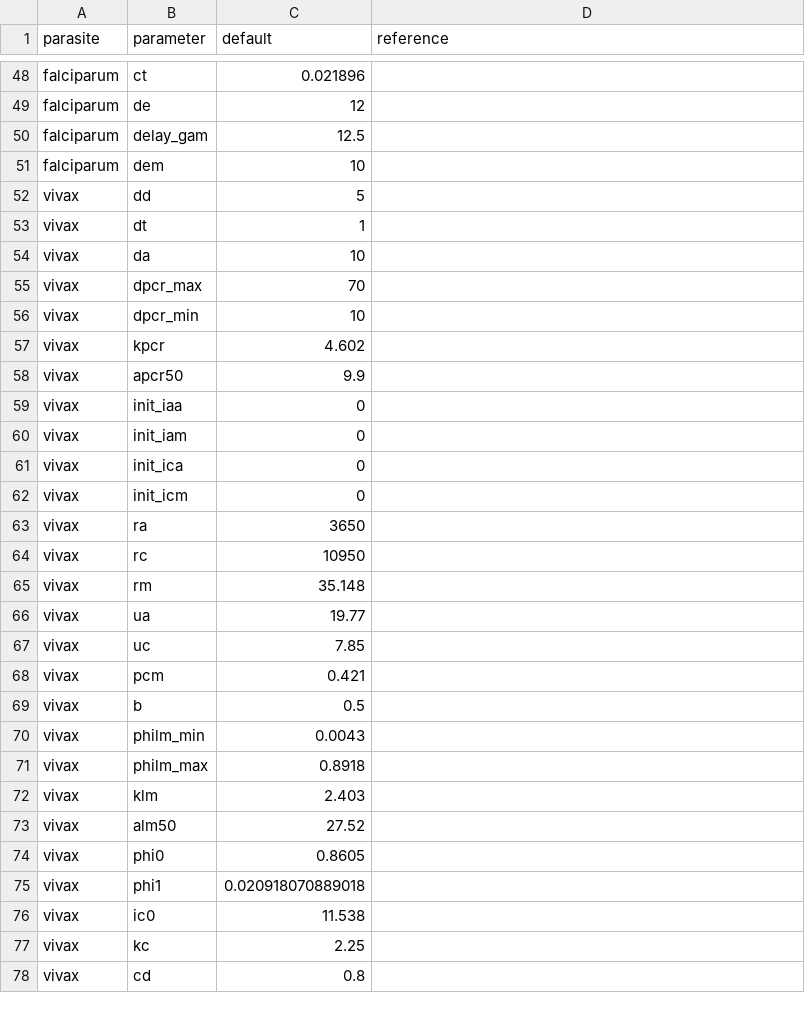
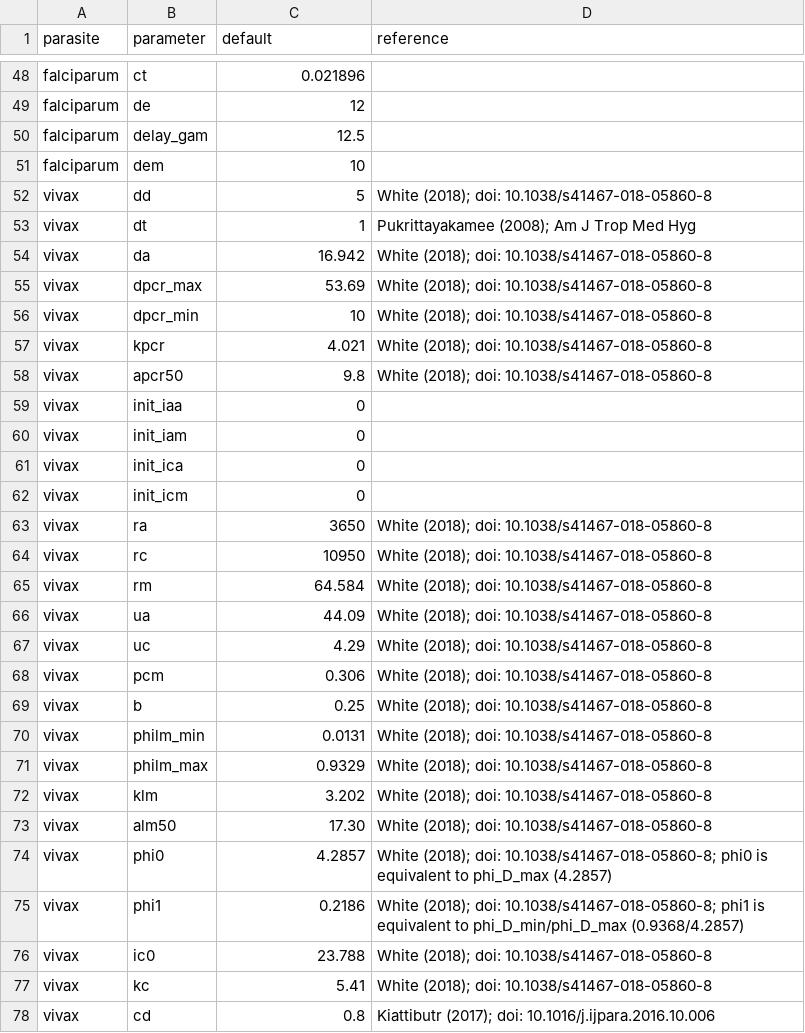
Before and after one commit to JasonRWood/malariasimulation, a CSV file: data-raw/parasite_parameters.csv, drawn as a sheet; only a part is shown, gaps mark what is left out; the diff covers the shown part only.

Commit message:
P. vivax parameter draws are now functional. P. vivax parameters have been replaced with new parameterisation (fixing b=0.25, sigma_squared = 1.67). A vignette has been started to detail P. vivax model.

```diff
--- a/data-raw/parasite_parameters.csv
+++ b/data-raw/parasite_parameters.csv
@@ -51,9 +51,9 @@ falciparum,delay_gam,12.5,
 falciparum,dem,10,
-vivax,dd,5,
-vivax,dt,1,
-vivax,da,10,
-vivax,dpcr_max,70,
-vivax,dpcr_min,10,
-vivax,kpcr,4.602,
-vivax,apcr50,9.9,
+vivax,dd,5, White (2018); doi: 10.1038/s41467-018-05860-8
+vivax,dt,1, Pukrittayakamee (2008); Am J Trop Med Hyg
+vivax,da,16.942, White (2018); doi: 10.1038/s41467-018-05860-8
+vivax,dpcr_max,53.69, White (2018); doi: 10.1038/s41467-018-05860-8
+vivax,dpcr_min,10, White (2018); doi: 10.1038/s41467-018-05860-8
+vivax,kpcr,4.021, White (2018); doi: 10.1038/s41467-018-05860-8
+vivax,apcr50,9.8, White (2018); doi: 10.1038/s41467-018-05860-8
 vivax,init_iaa,0,
@@ -62,17 +62,17 @@ vivax,init_ica,0,
 vivax,init_icm,0,
-vivax,ra,3650,
-vivax,rc,10950,
-vivax,rm,35.148,
-vivax,ua,19.77,
-vivax,uc,7.85,
-vivax,pcm,0.421,
-vivax,b,0.5,
-vivax,philm_min,0.0043,
-vivax,philm_max,0.8918,
-vivax,klm,2.403,
-vivax,alm50,27.52,
-vivax,phi0,0.8605,
-vivax,phi1,0.020918070889018,
-vivax,ic0,11.538,
-vivax,kc,2.25,
-vivax,cd,0.8,
+vivax,ra,3650, White (2018); doi: 10.1038/s41467-018-05860-8
+vivax,rc,10950, White (2018); doi: 10.1038/s41467-018-05860-8
+vivax,rm,64.584, White (2018); doi: 10.1038/s41467-018-05860-8
+vivax,ua,44.09, White (2018); doi: 10.1038/s41467-018-05860-8
+vivax,uc,4.29, White (2018); doi: 10.1038/s41467-018-05860-8
+vivax,pcm,0.306, White (2018); doi: 10.1038/s41467-018-05860-8
+vivax,b,0.25, White (2018); doi: 10.1038/s41467-018-05860-8
+vivax,philm_min,0.0131, White (2018); doi: 10.1038/s41467-018-05860-8
+vivax,philm_max,0.9329, White (2018); doi: 10.1038/s41467-018-05860-8
+vivax,klm,3.202, White (2018); doi: 10.1038/s41467-018-05860-8
+vivax,alm50,17.30, White (2018); doi: 10.1038/s41467-018-05860-8
+vivax,phi0,4.2857, White (2018); doi: 10.1038/s41467-018-05860-8; phi0 is equivalent to phi_D_max (4.2857)
+vivax,phi1,0.2186, White (2018); doi: 10.1038/s41467-018-05860-8; phi1 is equivalent to phi_D_min/phi_D_max (0.9368/4.2857)
+vivax,ic0,23.788, White (2018); doi: 10.1038/s41467-018-05860-8
+vivax,kc,5.41, White (2018); doi: 10.1038/s41467-018-05860-8
+vivax,cd,0.8, Kiattibutr (2017); doi: 10.1016/j.ijpara.2016.10.006
```
Also changed, not shown: 9 edited cells elsewhere in this file, data-raw/parameter_draws_pv.csv, 4 other files.
